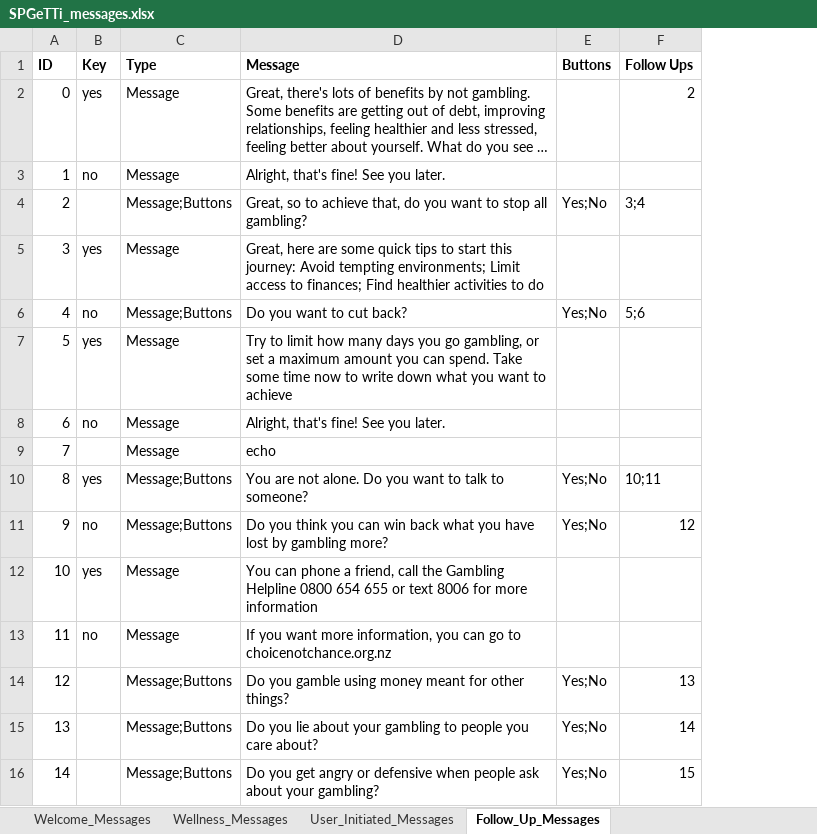
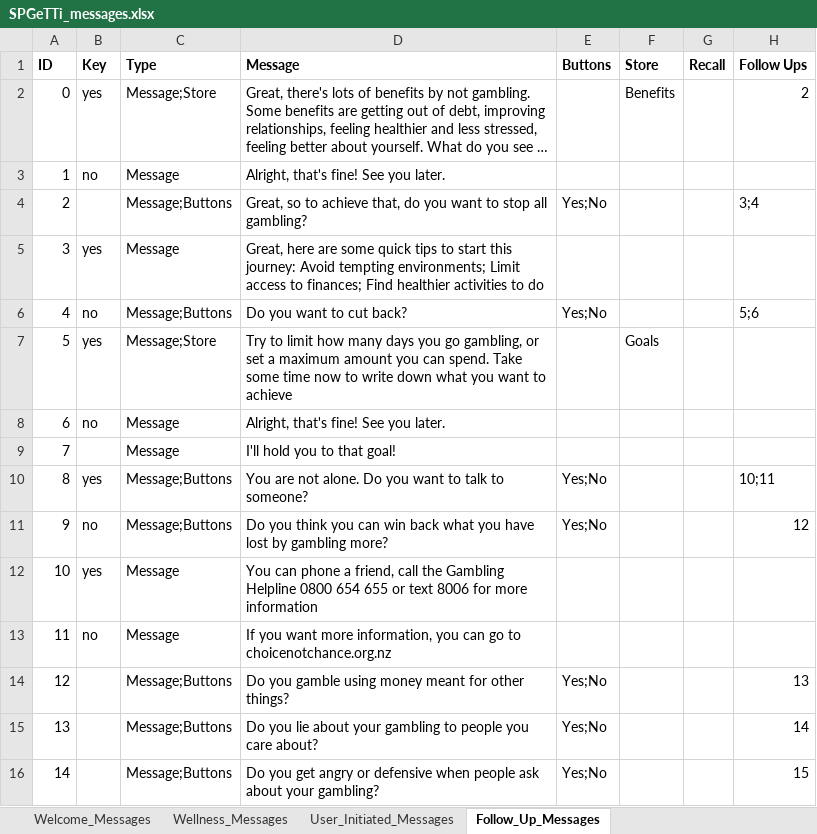
Before and after one commit to Hailubby/761_ChatBot, an Excel workbook: resources/SPGeTTi_messages.xlsx, sheet Follow_Up_Messages, drawn as a sheet; only a part is shown; long unchanged cells end in …; values as stored, in another font and other column widths than the file's, no borders; the diff names each change by its address in the sheet, - before the commit and + after, or states it on an @@ line.

Commit message:
Add example store recall messages
Pair programmed:
 - Henry
 - Jay

```diff
--- a/resources/SPGeTTi_messages.xlsx (sheet Follow_Up_Messages)
+++ b/resources/SPGeTTi_messages.xlsx (sheet Follow_Up_Messages)
+column F (Store), rows 2-7: Benefits |  |  |  |  | Goals
+column G (Recall), empty
-C2 (Type): Message
+C2 (Type): Message;Store
-C7 (Type): Message
+C7 (Type): Message;Store
-D9 (Message): echo
+D9 (Message): I'll hold you to that goal!
```
Also changed, not shown: sheet User_Initiated_Messages, 2 other files.
